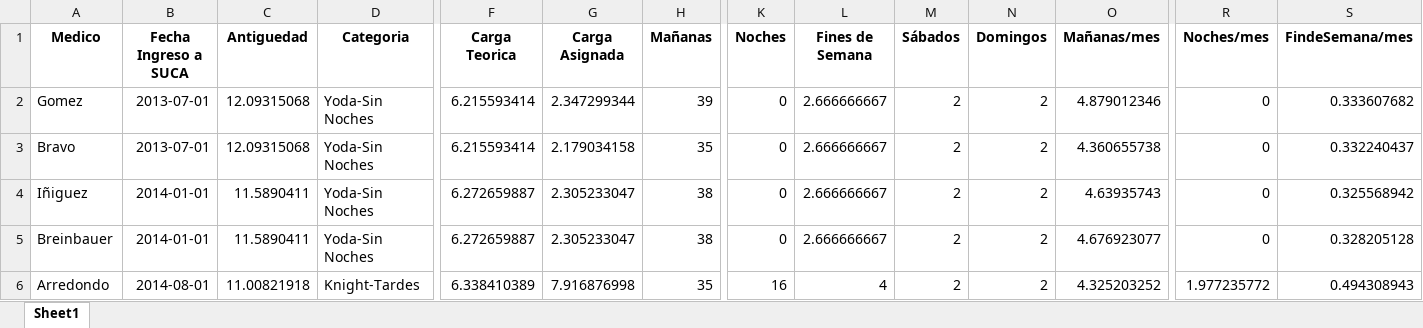
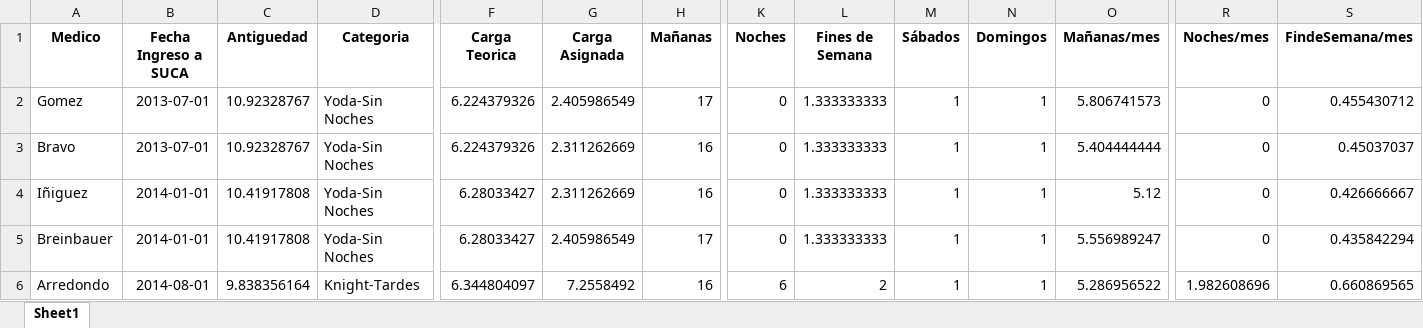
Before and after one commit to HayoBK/TurnosAlemana, an Excel workbook: AAA - Revision Asignacion de Salida (version Año Abril-Diciembre 2024).xlsx, sheet Sheet1, drawn as a sheet; only a part is shown, gaps mark what is left out; values as stored, in another font and other column widths than the file's, no borders; the diff covers the shown part only; the diff names each change by its address in the sheet, - before the commit and + after, or states it on an @@ line.

```diff
--- a/AAA - Revision Asignacion de Salida (version Año Abril-Diciembre 2024).xlsx (sheet Sheet1)
+++ b/AAA - Revision Asignacion de Salida (version Año Abril-Diciembre 2024).xlsx (sheet Sheet1)
-C2:C3 (Antiguedad): 12.09315068
+C2:C3 (Antiguedad): 10.92328767
-F2:F3 (Carga Teorica): 6.215593414
+F2:F3 (Carga Teorica): 6.224379326
-G2 (Carga Asignada): 2.347299344
+G2 (Carga Asignada): 2.405986549
-H2 (Mañanas): 39
+H2 (Mañanas): 17
-L2:L5 (Fines de Semana): 2.666666667
+L2:L5 (Fines de Semana): 1.333333333
-M2:M6 (Sábados): 2
+M2:M6 (Sábados): 1
-N2:N6 (Domingos): 2
+N2:N6 (Domingos): 1
-O2 (Mañanas/mes): 4.879012346
+O2 (Mañanas/mes): 5.806741573
-S2 (FindeSemana/mes): 0.333607682
+S2 (FindeSemana/mes): 0.455430712
-G3 (Carga Asignada): 2.179034158
+G3 (Carga Asignada): 2.311262669
-H3 (Mañanas): 35
+H3 (Mañanas): 16
-O3 (Mañanas/mes): 4.360655738
+O3 (Mañanas/mes): 5.404444444
-S3 (FindeSemana/mes): 0.332240437
+S3 (FindeSemana/mes): 0.45037037
-C4:C5 (Antiguedad): 11.5890411
+C4:C5 (Antiguedad): 10.41917808
-F4:F5 (Carga Teorica): 6.272659887
+F4:F5 (Carga Teorica): 6.28033427
-G4 (Carga Asignada): 2.305233047
+G4 (Carga Asignada): 2.311262669
-H4 (Mañanas): 38
+H4 (Mañanas): 16
-O4 (Mañanas/mes): 4.63935743
+O4 (Mañanas/mes): 5.12
-S4 (FindeSemana/mes): 0.325568942
+S4 (FindeSemana/mes): 0.426666667
-G5 (Carga Asignada): 2.305233047
+G5 (Carga Asignada): 2.405986549
-H5 (Mañanas): 38
+H5 (Mañanas): 17
-O5 (Mañanas/mes): 4.676923077
+O5 (Mañanas/mes): 5.556989247
-S5 (FindeSemana/mes): 0.328205128
+S5 (FindeSemana/mes): 0.435842294
-C6 (Antiguedad): 11.00821918
+C6 (Antiguedad): 9.838356164
-F6 (Carga Teorica): 6.338410389
+F6 (Carga Teorica): 6.344804097
-G6 (Carga Asignada): 7.916876998
+G6 (Carga Asignada): 7.2558492
-H6 (Mañanas): 35
+H6 (Mañanas): 16
-K6 (Noches): 16
+K6 (Noches): 6
-L6 (Fines de Semana): 4
+L6 (Fines de Semana): 2
-O6 (Mañanas/mes): 4.325203252
+O6 (Mañanas/mes): 5.286956522
-R6 (Noches/mes): 1.977235772
+R6 (Noches/mes): 1.982608696
-S6 (FindeSemana/mes): 0.494308943
+S6 (FindeSemana/mes): 0.660869565
```
Also changed, not shown: 110 edited cells elsewhere in this sheet, AA - Calendario de Turnos(version Año Abril-Diciembre 2024).xlsx, AA - Calendario de Turnos(version Vacaciones2024).xlsx, 3 other files.
